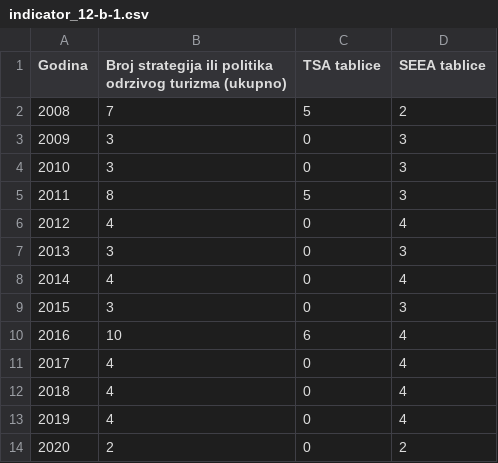
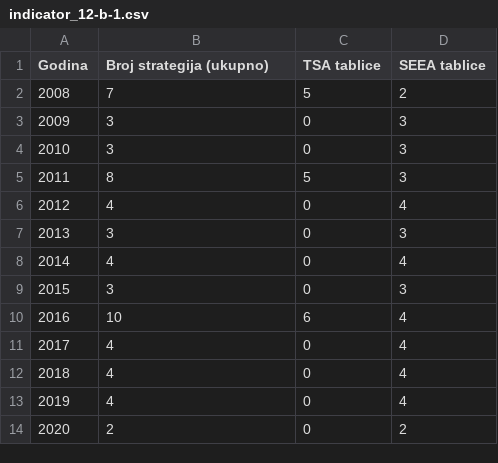
Before and after one commit to CroatianBureauOfStatistics/sdg-indicators, a CSV file: data/indicator_12-b-1.csv, drawn as a sheet.

Commit message:
Update data 20211025

```diff
--- a/data/indicator_12-b-1.csv
+++ b/data/indicator_12-b-1.csv
@@ -1,2 +1,2 @@
-Godina,Broj strategija ili politika odrzivog turizma (ukupno),TSA tablice,SEEA tablice
+Godina,Broj strategija (ukupno),TSA tablice,SEEA tablice
 2008,7,5,2
```
Also changed, not shown: data/indicator_3-2-1.csv.
